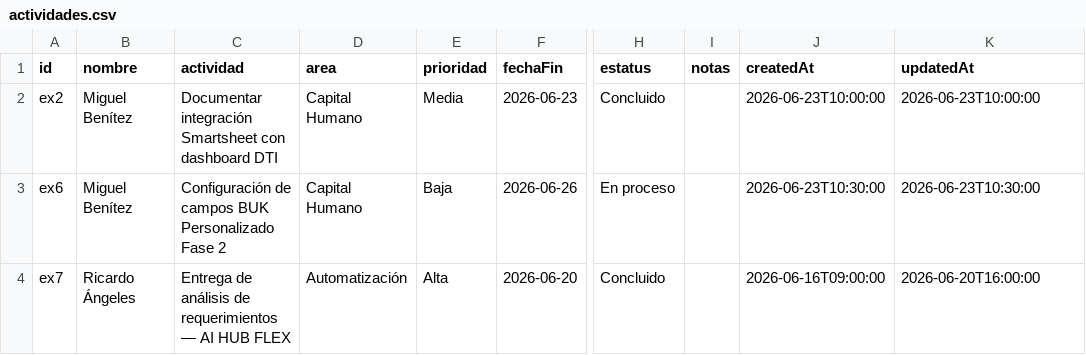
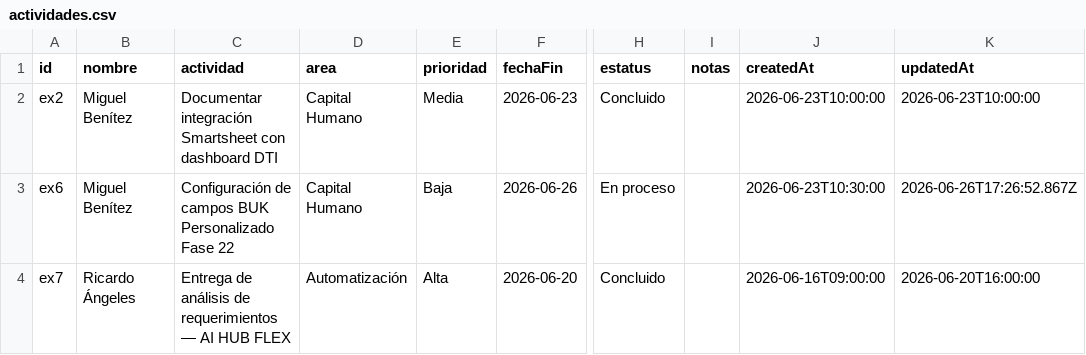
Before and after one commit to DTI-Dashboard/Proyectos, a CSV file: actividades.csv, drawn as a sheet; only a part is shown, gaps mark what is left out; the diff names each change by its address in the sheet, - before the commit and + after, or states it on an @@ line.

Commit message:
backup: actividades.csv actualizado desde dashboard

```diff
--- a/actividades.csv
+++ b/actividades.csv
-C3 (actividad): …Personalizado Fase 2
+C3 (actividad): …Personalizado Fase 22
-K3 (updatedAt): 2026-06-23T10:30:00
+K3 (updatedAt): 2026-06-26T17:26:52.867Z
```
